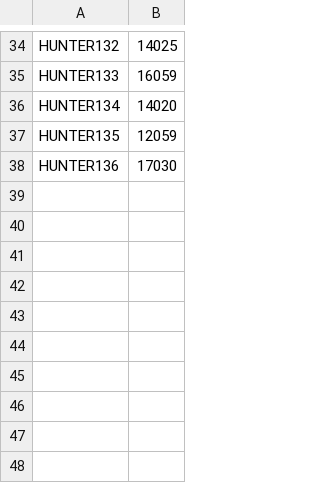
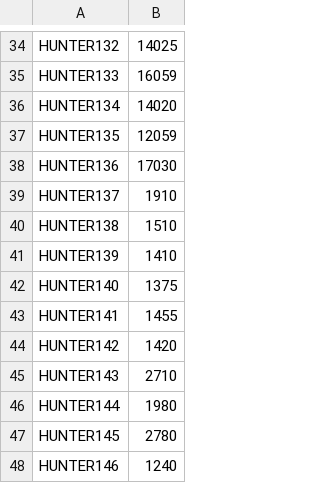
Before and after one commit to reoul/2022_HS_PLAYX4, a CSV file: score.csv, drawn as a sheet; only a part is shown, gaps mark what is left out.

```diff
--- a/score.csv
+++ b/score.csv
@@ -38 +38,11 @@ HUNTER135,12059
 HUNTER136,17030
+HUNTER137,1910
+HUNTER138,1510
+HUNTER139,1410
+HUNTER140,1375
+HUNTER141,1455
+HUNTER142,1420
+HUNTER143,2710
+HUNTER144,1980
+HUNTER145,2780
+HUNTER146,1240
```
Also changed, not shown: 33 other files.
